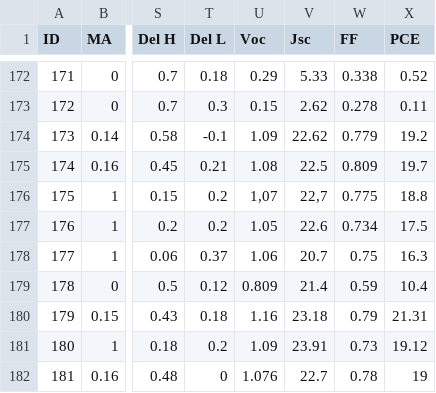
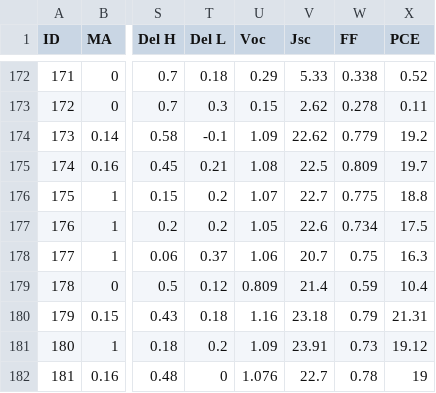
Before and after one commit to Tarun215/perovskite_data, a CSV file: data.csv, drawn as a sheet; only a part is shown, gaps mark what is left out; the diff names each change by its address in the sheet, - before the commit and + after, or states it on an @@ line.

Commit message:
removed comma(,) in 22.7 and 1.07

```diff
--- a/data.csv
+++ b/data.csv
-U176 (Voc): 1,07
+U176 (Voc): 1.07
-V176 (Jsc): 22,7
+V176 (Jsc): 22.7
```
